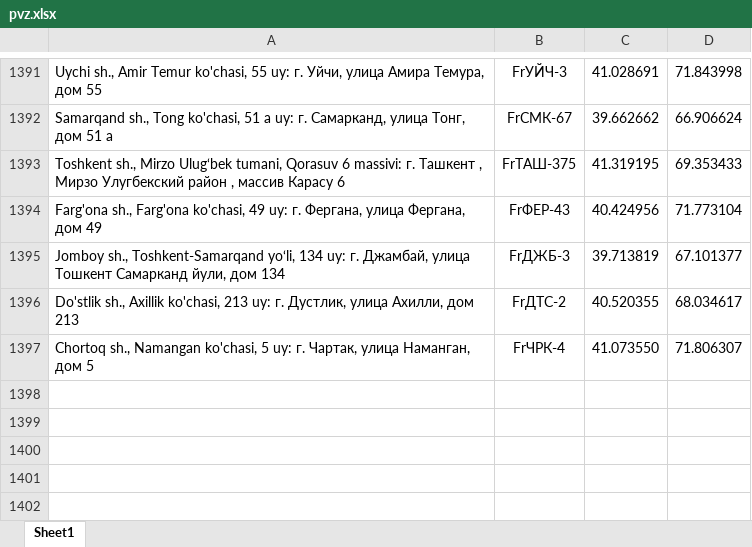
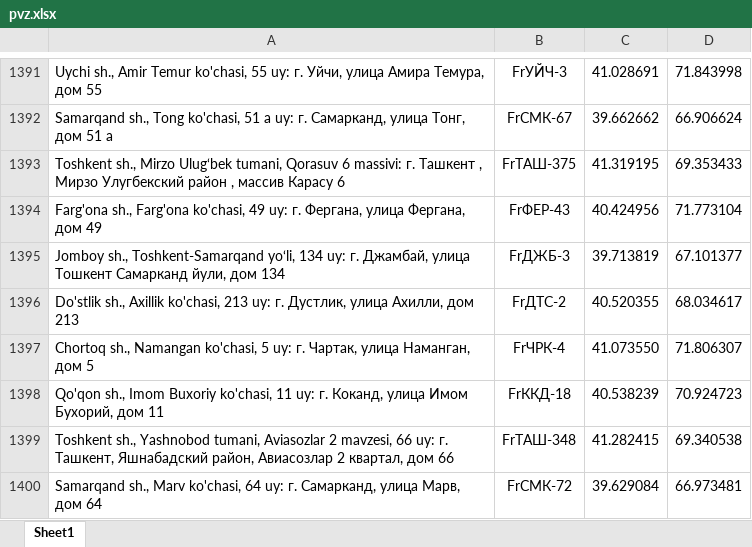
Before and after one commit to atursunaliyev-eng/pvz-bot, an Excel workbook: pvz.xlsx, sheet Sheet1, drawn as a sheet; only a part is shown, gaps mark what is left out; values as stored, in another font and other column widths than the file's, no borders; the diff names each change by its address in the sheet, - before the commit and + after, or states it on an @@ line.

Commit message:
Add files via upload

```diff
--- a/pvz.xlsx (sheet Sheet1)
+++ b/pvz.xlsx (sheet Sheet1)
+row 1398: Qo'qon sh., Imom Buxoriy ko'chasi, 11 uy: г. Коканд, улица Имом Бухорий, дом 11 | FrККД-18 | 40.538239 | 70.924723
+row 1399: Toshkent sh., Yashnobod tumani, Aviasozlar 2 mavzesi, 66 uy: г. Ташкент, Яшнабадский район, Авиасозлар 2 квартал, дом 66 | FrТАШ-348 | 41.282415 | 69.340538
+row 1400: Samarqand sh., Marv ko'chasi, 64 uy: г. Самарканд, улица Марв, дом 64 | FrСМК-72 | 39.629084 | 66.973481
```
